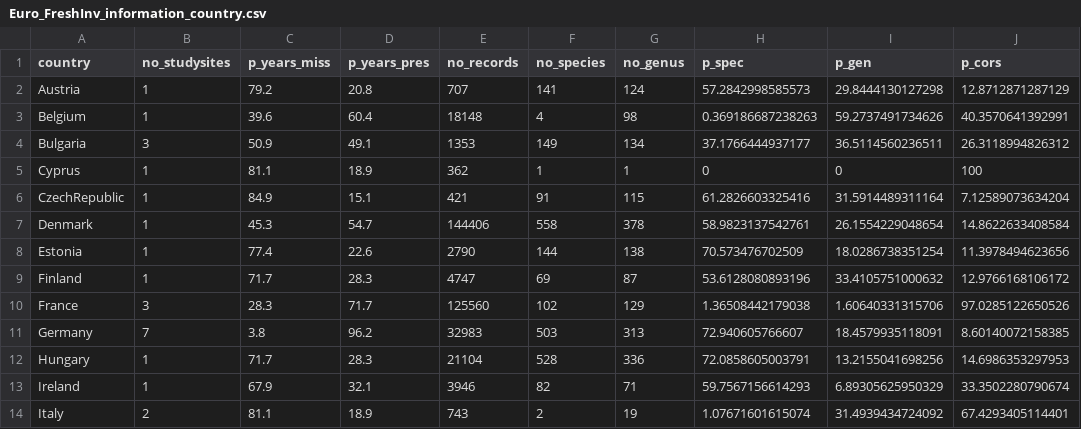
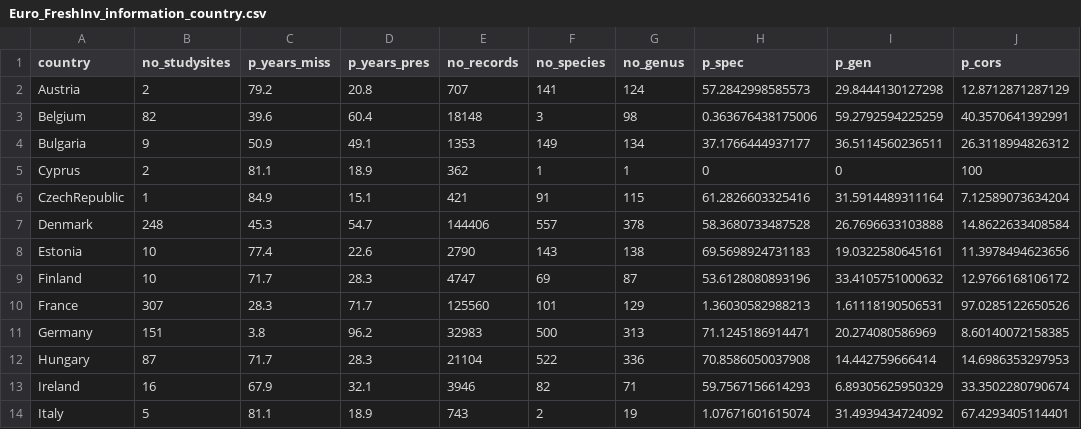
Before and after one commit to UP-macroecology/Keuth_EuroInverts_BMIP_2024, a CSV file: data/Euro_FreshInv_information_country.csv, drawn as a sheet; only a part is shown; the diff covers the shown part only.

Commit message:
corrected study site mistake

```diff
--- a/data/Euro_FreshInv_information_country.csv
+++ b/data/Euro_FreshInv_information_country.csv
@@ -1,14 +1,14 @@
 "country","no_studysites","p_years_miss","p_years_pres","no_records","no_species","no_genus","p_spec","p_gen","p_cors"
-"Austria",1,79.2,20.8,707,141,124,57.2842998585573,29.8444130127298,12.8712871287129
-"Belgium",1,39.6,60.4,18148,4,98,0.369186687238263,59.2737491734626,40.3570641392991
-"Bulgaria",3,50.9,49.1,1353,149,134,37.1766444937177,36.5114560236511,26.3118994826312
-"Cyprus",1,81.1,18.9,362,1,1,0,0,100
+"Austria",2,79.2,20.8,707,141,124,57.2842998585573,29.8444130127298,12.8712871287129
+"Belgium",82,39.6,60.4,18148,3,98,0.363676438175006,59.2792594225259,40.3570641392991
+"Bulgaria",9,50.9,49.1,1353,149,134,37.1766444937177,36.5114560236511,26.3118994826312
+"Cyprus",2,81.1,18.9,362,1,1,0,0,100
 "CzechRepublic",1,84.9,15.1,421,91,115,61.2826603325416,31.5914489311164,7.12589073634204
-"Denmark",1,45.3,54.7,144406,558,378,58.9823137542761,26.1554229048654,14.8622633408584
-"Estonia",1,77.4,22.6,2790,144,138,70.573476702509,18.0286738351254,11.3978494623656
-"Finland",1,71.7,28.3,4747,69,87,53.6128080893196,33.4105751000632,12.9766168106172
-"France",3,28.3,71.7,125560,102,129,1.36508442179038,1.60640331315706,97.0285122650526
-"Germany",7,3.8,96.2,32983,503,313,72.940605766607,18.4579935118091,8.60140072158385
-"Hungary",1,71.7,28.3,21104,528,336,72.0858605003791,13.2155041698256,14.6986353297953
-"Ireland",1,67.9,32.1,3946,82,71,59.7567156614293,6.89305625950329,33.3502280790674
-"Italy",2,81.1,18.9,743,2,19,1.07671601615074,31.4939434724092,67.4293405114401
+"Denmark",248,45.3,54.7,144406,557,378,58.3680733487528,26.7696633103888,14.8622633408584
+"Estonia",10,77.4,22.6,2790,143,138,69.5698924731183,19.0322580645161,11.3978494623656
+"Finland",10,71.7,28.3,4747,69,87,53.6128080893196,33.4105751000632,12.9766168106172
+"France",307,28.3,71.7,125560,101,129,1.36030582988213,1.61118190506531,97.0285122650526
+"Germany",151,3.8,96.2,32983,500,313,71.1245186914471,20.274080586969,8.60140072158385
+"Hungary",87,71.7,28.3,21104,522,336,70.8586050037908,14.442759666414,14.6986353297953
+"Ireland",16,67.9,32.1,3946,82,71,59.7567156614293,6.89305625950329,33.3502280790674
+"Italy",5,81.1,18.9,743,2,19,1.07671601615074,31.4939434724092,67.4293405114401
```
Also changed, not shown: 23 edited cells elsewhere in this file, 4 other files.
